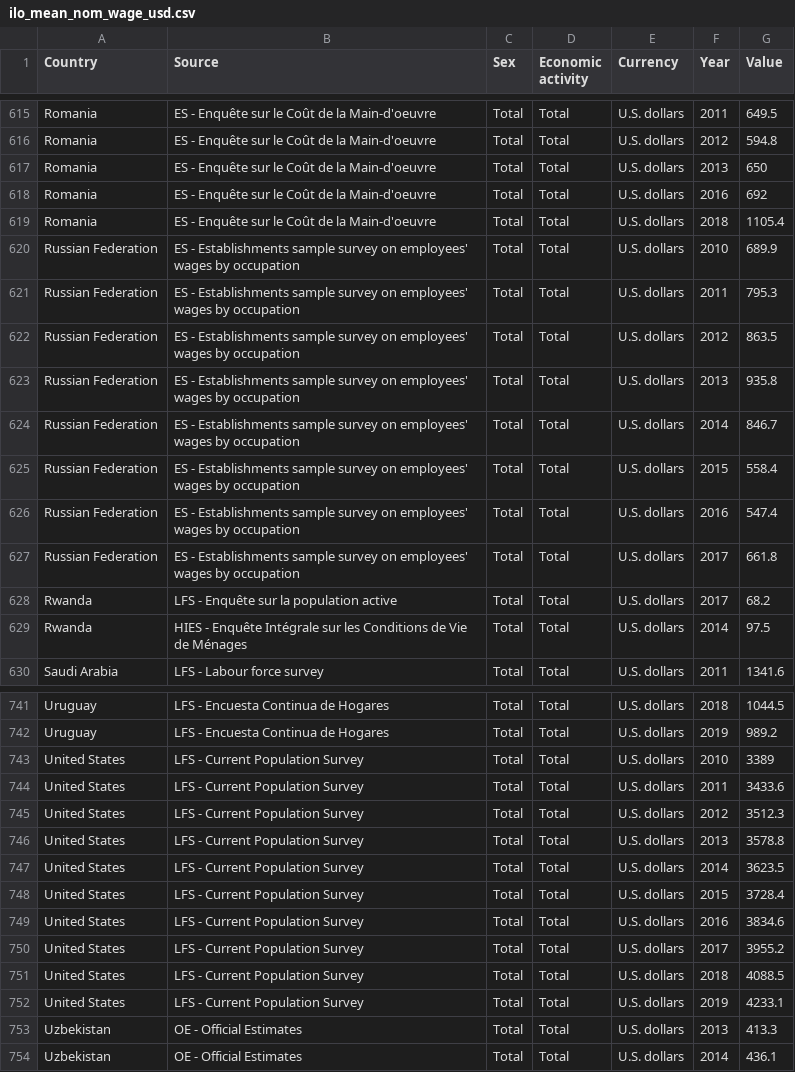
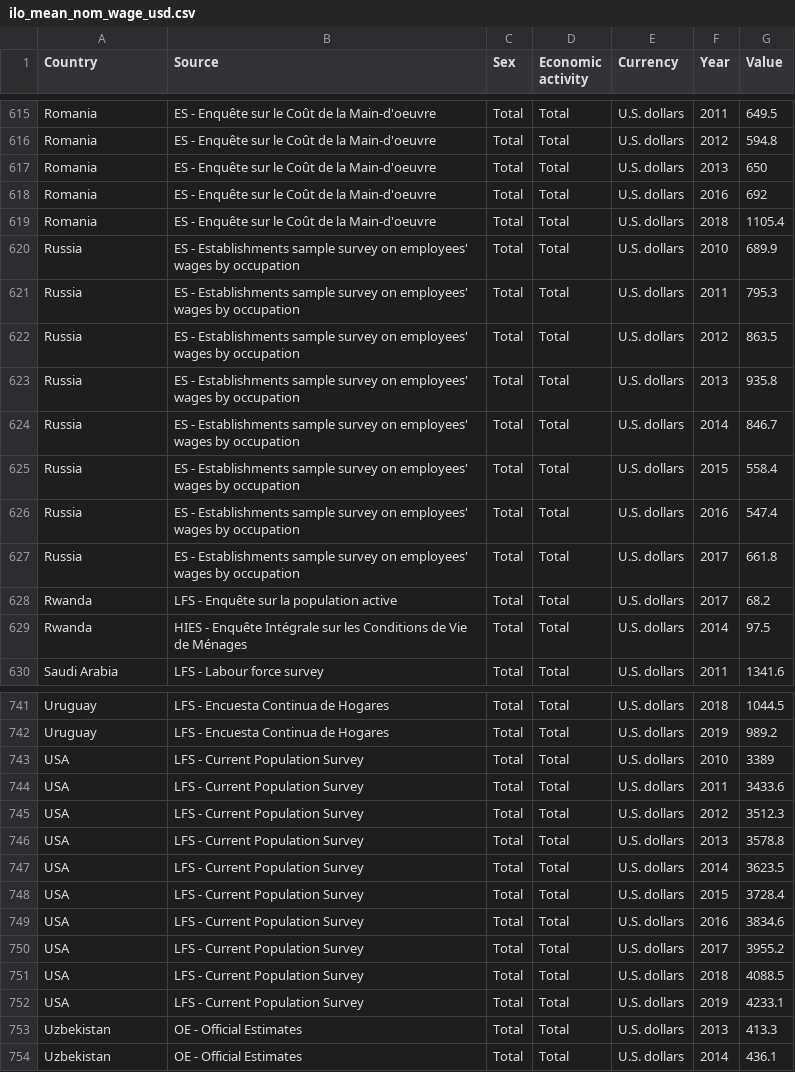
Before and after one commit to argythana/dsml_survey_20, a CSV file: data/ilo_mean_nom_wage_usd.csv, drawn as a sheet; only a part is shown, gaps mark what is left out.

Commit message:
Change country names of USA, UK, Russia across all external datasets

```diff
--- a/data/ilo_mean_nom_wage_usd.csv
+++ b/data/ilo_mean_nom_wage_usd.csv
@@ -619,10 +619,10 @@ Romania,ES - Enquête sur le Coût de la Main-d'oeuvre,Total,Total,U.S. dollars,
 Romania,ES - Enquête sur le Coût de la Main-d'oeuvre,Total,Total,U.S. dollars,2018,1105.4
-Russian Federation,ES - Establishments sample survey on employees' wages by occupation,Total,Total,U.S. dollars,2010,689.9
-Russian Federation,ES - Establishments sample survey on employees' wages by occupation,Total,Total,U.S. dollars,2011,795.3
-Russian Federation,ES - Establishments sample survey on employees' wages by occupation,Total,Total,U.S. dollars,2012,863.5
-Russian Federation,ES - Establishments sample survey on employees' wages by occupation,Total,Total,U.S. dollars,2013,935.8
-Russian Federation,ES - Establishments sample survey on employees' wages by occupation,Total,Total,U.S. dollars,2014,846.7
-Russian Federation,ES - Establishments sample survey on employees' wages by occupation,Total,Total,U.S. dollars,2015,558.4
-Russian Federation,ES - Establishments sample survey on employees' wages by occupation,Total,Total,U.S. dollars,2016,547.4
-Russian Federation,ES - Establishments sample survey on employees' wages by occupation,Total,Total,U.S. dollars,2017,661.8
+Russia,ES - Establishments sample survey on employees' wages by occupation,Total,Total,U.S. dollars,2010,689.9
+Russia,ES - Establishments sample survey on employees' wages by occupation,Total,Total,U.S. dollars,2011,795.3
+Russia,ES - Establishments sample survey on employees' wages by occupation,Total,Total,U.S. dollars,2012,863.5
+Russia,ES - Establishments sample survey on employees' wages by occupation,Total,Total,U.S. dollars,2013,935.8
+Russia,ES - Establishments sample survey on employees' wages by occupation,Total,Total,U.S. dollars,2014,846.7
+Russia,ES - Establishments sample survey on employees' wages by occupation,Total,Total,U.S. dollars,2015,558.4
+Russia,ES - Establishments sample survey on employees' wages by occupation,Total,Total,U.S. dollars,2016,547.4
+Russia,ES - Establishments sample survey on employees' wages by occupation,Total,Total,U.S. dollars,2017,661.8
 Rwanda,LFS - Enquête sur la population active,Total,Total,U.S. dollars,2017,68.2
@@ -742,12 +742,12 @@ Uruguay,LFS - Encuesta Continua de Hogares,Total,Total,U.S. dollars,2018,1044.5
 Uruguay,LFS - Encuesta Continua de Hogares,Total,Total,U.S. dollars,2019,989.2
-United States,LFS - Current Population Survey,Total,Total,U.S. dollars,2010,3389
-United States,LFS - Current Population Survey,Total,Total,U.S. dollars,2011,3433.6
-United States,LFS - Current Population Survey,Total,Total,U.S. dollars,2012,3512.3
-United States,LFS - Current Population Survey,Total,Total,U.S. dollars,2013,3578.8
-United States,LFS - Current Population Survey,Total,Total,U.S. dollars,2014,3623.5
-United States,LFS - Current Population Survey,Total,Total,U.S. dollars,2015,3728.4
-United States,LFS - Current Population Survey,Total,Total,U.S. dollars,2016,3834.6
-United States,LFS - Current Population Survey,Total,Total,U.S. dollars,2017,3955.2
-United States,LFS - Current Population Survey,Total,Total,U.S. dollars,2018,4088.5
-United States,LFS - Current Population Survey,Total,Total,U.S. dollars,2019,4233.1
+USA,LFS - Current Population Survey,Total,Total,U.S. dollars,2010,3389
+USA,LFS - Current Population Survey,Total,Total,U.S. dollars,2011,3433.6
+USA,LFS - Current Population Survey,Total,Total,U.S. dollars,2012,3512.3
+USA,LFS - Current Population Survey,Total,Total,U.S. dollars,2013,3578.8
+USA,LFS - Current Population Survey,Total,Total,U.S. dollars,2014,3623.5
+USA,LFS - Current Population Survey,Total,Total,U.S. dollars,2015,3728.4
+USA,LFS - Current Population Survey,Total,Total,U.S. dollars,2016,3834.6
+USA,LFS - Current Population Survey,Total,Total,U.S. dollars,2017,3955.2
+USA,LFS - Current Population Survey,Total,Total,U.S. dollars,2018,4088.5
+USA,LFS - Current Population Survey,Total,Total,U.S. dollars,2019,4233.1
 Uzbekistan,OE - Official Estimates,Total,Total,U.S. dollars,2013,413.3
```
Also changed, not shown: data/eurostat_gross_earnings_euros_2019_filtered.csv, data/numbeo.csv, 2 other files.
